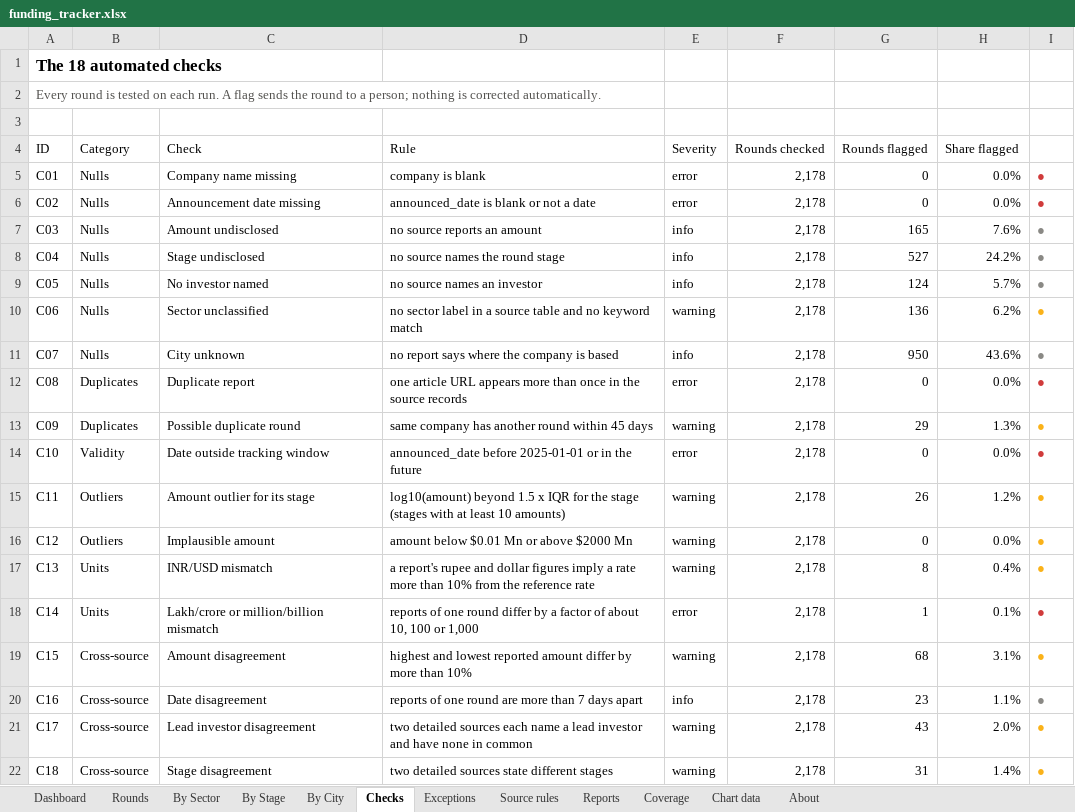
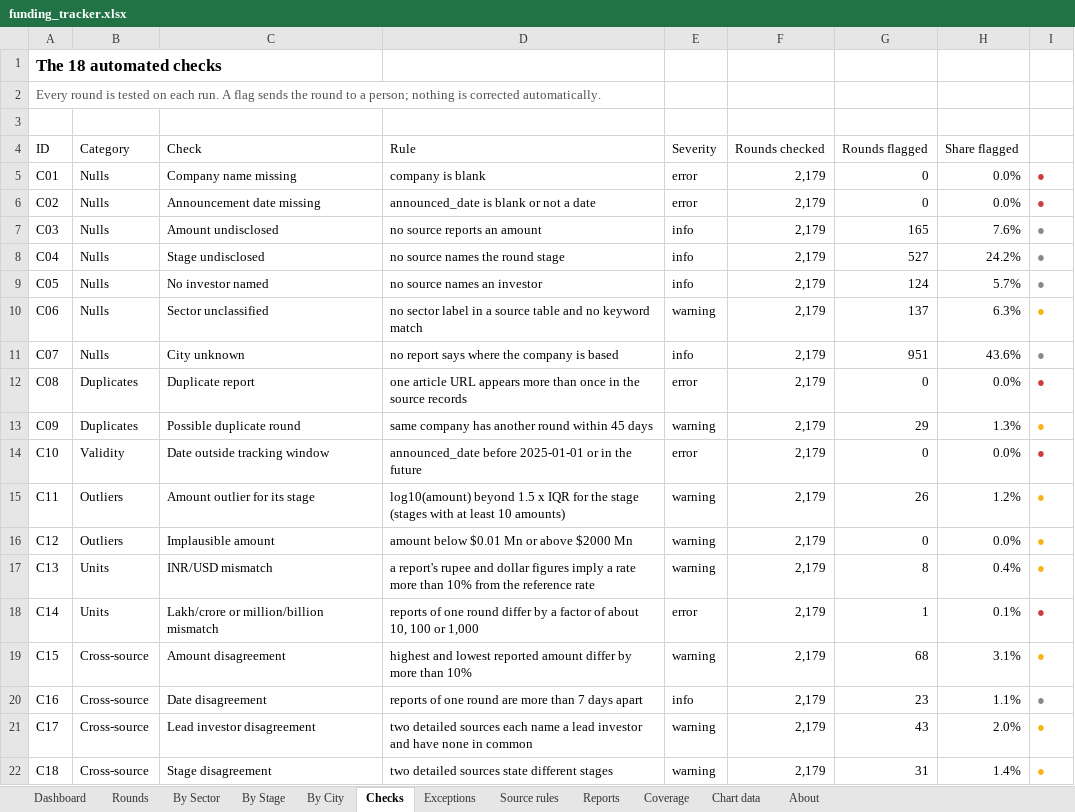
Before and after one commit to pkjx29/funding-tracker, an Excel workbook: reports/funding_tracker.xlsx, sheet Checks, drawn as a sheet; values as stored, in another font and other column widths than the file's, no borders; table styles not drawn; the diff names each change by its address in the sheet, - before the commit and + after, or states it on an @@ line.

```diff
--- a/reports/funding_tracker.xlsx (sheet Checks)
+++ b/reports/funding_tracker.xlsx (sheet Checks)
-F5:F22 (Rounds checked): 2,178
+F5:F22 (Rounds checked): 2,179
-G10 (Rounds flagged): 136
+G10 (Rounds flagged): 137
-H10 (Share flagged): 6.2%
+H10 (Share flagged): 6.3%
-G11 (Rounds flagged): 950
+G11 (Rounds flagged): 951
```
Also changed, not shown: sheet Reports, sheet Dashboard, sheet Rounds, sheet Exceptions, sheet By Stage, sheet By Sector, 3 more sheets, formulas that keep their value, 9 other files.
